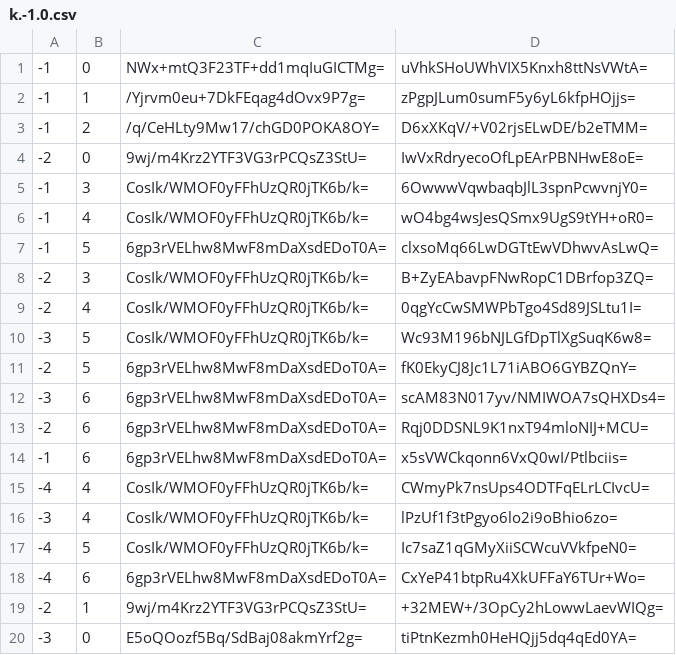
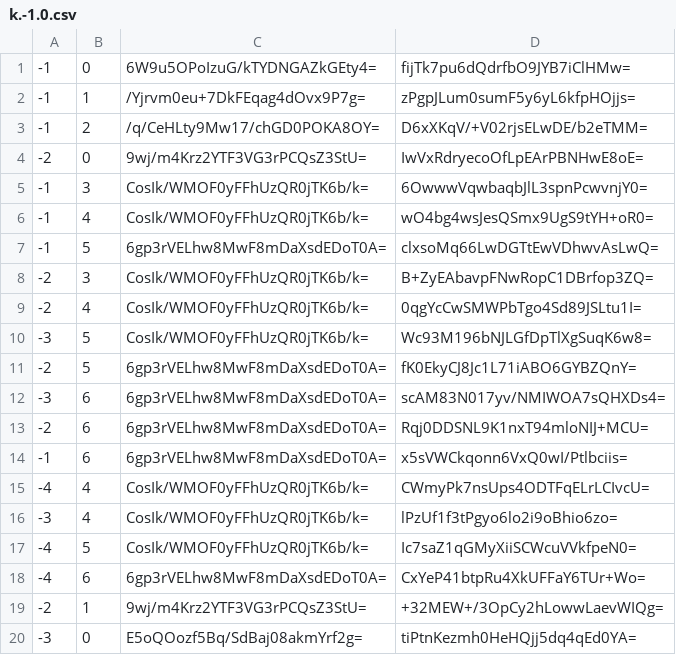
Before and after one commit to Sneezry/mcmapweb, a CSV file: tiles/zoom.-1/metadata/k.-1.0.csv, drawn as a sheet.

```diff
--- a/tiles/zoom.-1/metadata/k.-1.0.csv
+++ b/tiles/zoom.-1/metadata/k.-1.0.csv
@@ -1,2 +1,2 @@
--1,0,NWx+mtQ3F23TF+dd1mqIuGICTMg=,uVhkSHoUWhVIX5Knxh8ttNsVWtA=
+-1,0,6W9u5OPoIzuG/kTYDNGAZkGEty4=,fijTk7pu6dQdrfbO9JYB7iClHMw=
 -1,1,/Yjrvm0eu+7DkFEqag4dOvx9P7g=,zPgpJLum0sumF5y6yL6kfpHOjjs=
```
Also changed, not shown: tiles/zoom.-1/metadata/k.0.0.csv, tiles/zoom.-2/metadata/k.-1.0.csv, 19 other files.
